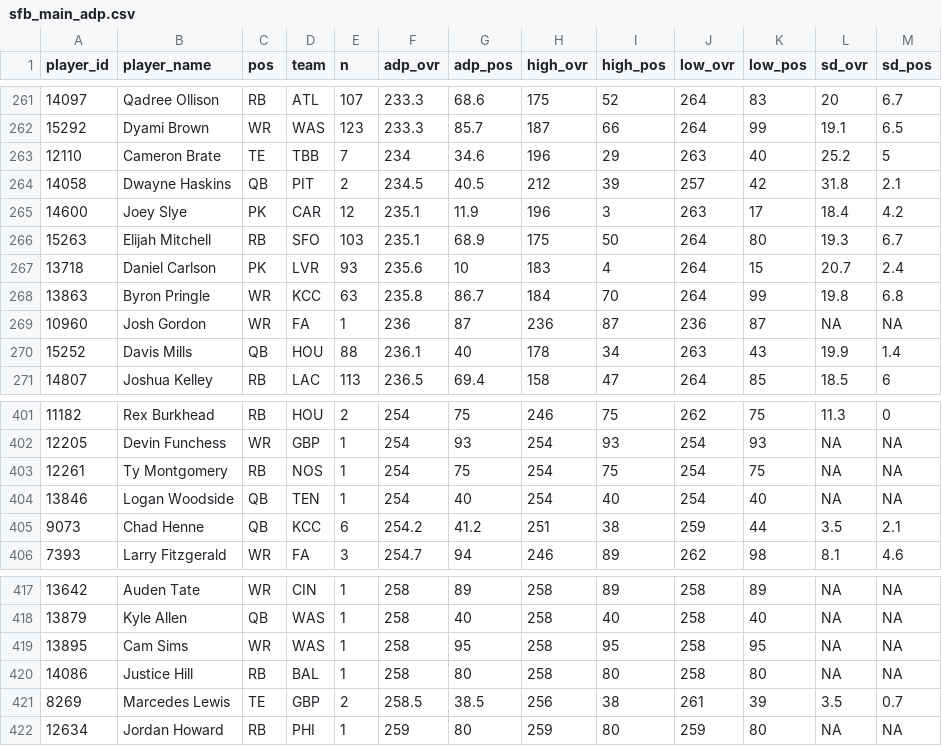
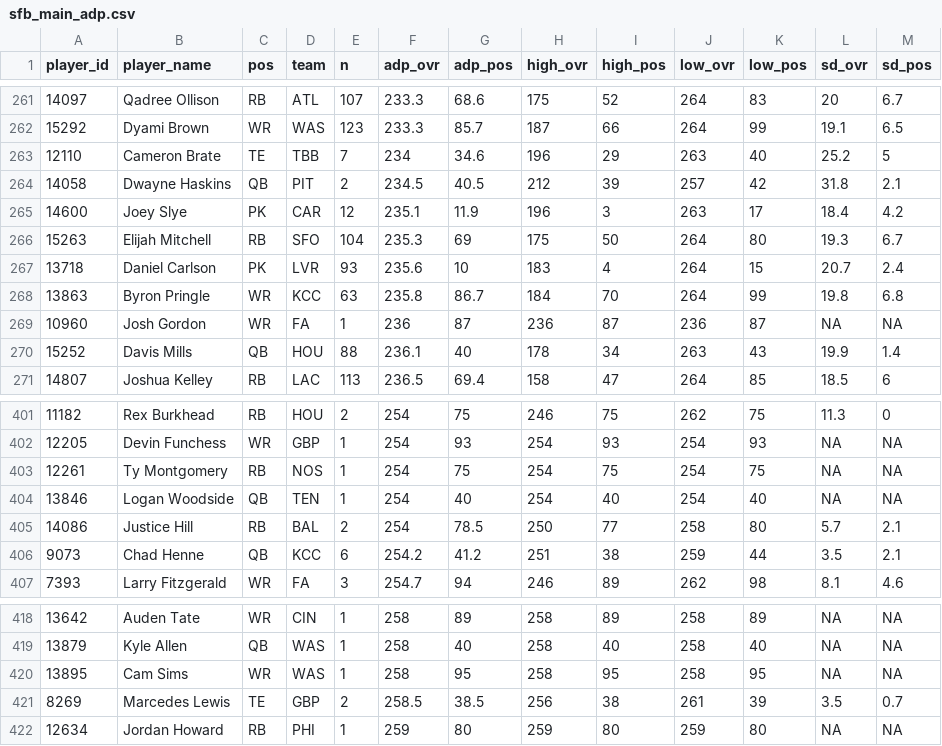
Before and after one commit to dynastyprocess/data-mfl_public, a CSV file: sfb_main_adp.csv, drawn as a sheet; only a part is shown, gaps mark what is left out.

```diff
--- a/sfb_main_adp.csv
+++ b/sfb_main_adp.csv
@@ -265,3 +265,3 @@
 "14600","Joey Slye","PK","CAR",12,235.1,11.9,196,3,263,17,18.4,4.2
-"15263","Elijah Mitchell","RB","SFO",103,235.1,68.9,175,50,264,80,19.3,6.7
+"15263","Elijah Mitchell","RB","SFO",104,235.3,69,175,50,264,80,19.3,6.7
 "13718","Daniel Carlson","PK","LVR",93,235.6,10,183,4,264,15,20.7,2.4
@@ -404,2 +404,3 @@
 "13846","Logan Woodside","QB","TEN",1,254,40,254,40,254,40,NA,NA
+"14086","Justice Hill","RB","BAL",2,254,78.5,250,77,258,80,5.7,2.1
 "9073","Chad Henne","QB","KCC",6,254.2,41.2,251,38,259,44,3.5,2.1
@@ -419,3 +420,2 @@
 "13895","Cam Sims","WR","WAS",1,258,95,258,95,258,95,NA,NA
-"14086","Justice Hill","RB","BAL",1,258,80,258,80,258,80,NA,NA
 "8269","Marcedes Lewis","TE","GBP",2,258.5,38.5,256,38,261,39,3.5,0.7
```
Also changed, not shown: sfb_satellite_adp.csv.
